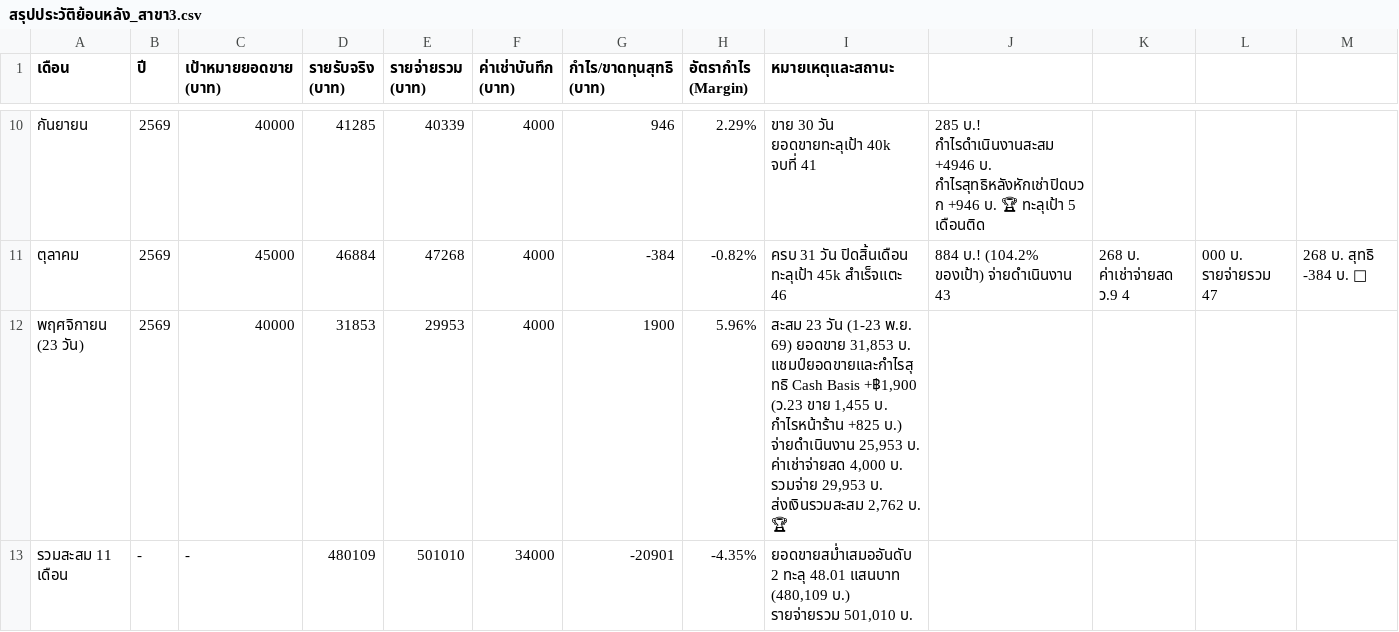
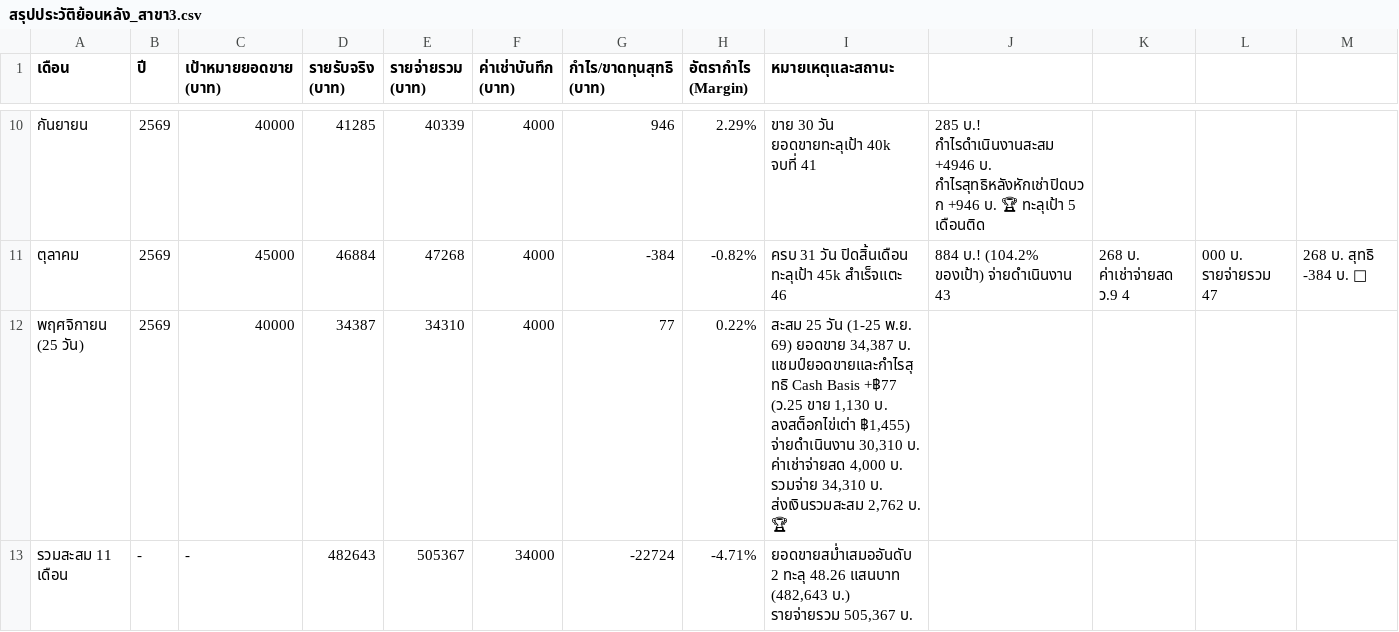
Before and after one commit to dewsun8-18/dew, a CSV file: สรุปประวัติย้อนหลัง_สาขา3.csv, drawn as a sheet; only a part is shown, gaps mark what is left out.

Commit message:
update: daily financial records Day 24 - Day 25 (24-25 Nov 2569) across all 4 branches

```diff
--- a/สรุปประวัติย้อนหลัง_สาขา3.csv
+++ b/สรุปประวัติย้อนหลัง_สาขา3.csv
@@ -11,3 +11,3 @@
 ตุลาคม,2569,45000,46884,47268,4000,-384,-0.82%,ครบ 31 วัน ปิดสิ้นเดือน ทะลุเป้า 45k สำเร็จแตะ 46,884 บ.! (104.2% ของเป้า) จ่ายดำเนินงาน 43,268 บ. ค่าเช่าจ่ายสด ว.9 4,000 บ. รายจ่ายรวม 47,268 บ. สุทธิ -384 บ. 🥈
-พฤศจิกายน (23 วัน),2569,40000,31853,29953,4000,1900,5.96%,"สะสม 23 วัน (1-23 พ.ย. 69) ยอดขาย 31,853 บ. แชมป์ยอดขายและกำไรสุทธิ Cash Basis +฿1,900 (ว.23 ขาย 1,455 บ. กำไรหน้าร้าน +825 บ.) จ่ายดำเนินงาน 25,953 บ. ค่าเช่าจ่ายสด 4,000 บ. รวมจ่าย 29,953 บ. ส่งเงินรวมสะสม 2,762 บ. 🏆"
-รวมสะสม 11 เดือน,-,-,480109,501010,34000,-20901,-4.35%,"ยอดขายสม่ำเสมออันดับ 2 ทะลุ 48.01 แสนบาท (480,109 บ.) รายจ่ายรวม 501,010 บ."
+พฤศจิกายน (25 วัน),2569,40000,34387,34310,4000,77,0.22%,"สะสม 25 วัน (1-25 พ.ย. 69) ยอดขาย 34,387 บ. แชมป์ยอดขายและกำไรสุทธิ Cash Basis +฿77 (ว.25 ขาย 1,130 บ. ลงสต็อกไข่เต่า ฿1,455) จ่ายดำเนินงาน 30,310 บ. ค่าเช่าจ่ายสด 4,000 บ. รวมจ่าย 34,310 บ. ส่งเงินรวมสะสม 2,762 บ. 🏆"
+รวมสะสม 11 เดือน,-,-,482643,505367,34000,-22724,-4.71%,"ยอดขายสม่ำเสมออันดับ 2 ทะลุ 48.26 แสนบาท (482,643 บ.) รายจ่ายรวม 505,367 บ."
```
